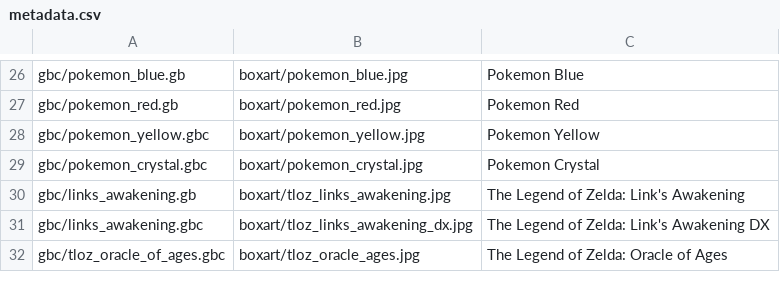
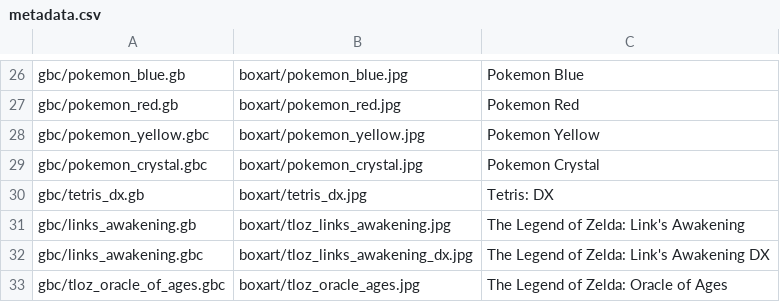
Before and after one commit to esp-cpp/esp-box-emu, a CSV file: metadata.csv, drawn as a sheet; only a part is shown, gaps mark what is left out.

Commit message:
add tetris

```diff
--- a/metadata.csv
+++ b/metadata.csv
@@ -29,2 +29,3 @@ gbc/pokemon_yellow.gbc, boxart/pokemon_yellow.jpg, Pokemon Yellow
 gbc/pokemon_crystal.gbc, boxart/pokemon_crystal.jpg, Pokemon Crystal
+gbc/tetris_dx.gb, boxart/tetris_dx.jpg, Tetris: DX
 gbc/links_awakening.gb, boxart/tloz_links_awakening.jpg, The Legend of Zelda: Link's Awakening
```
Also changed, not shown: 2 other files.
